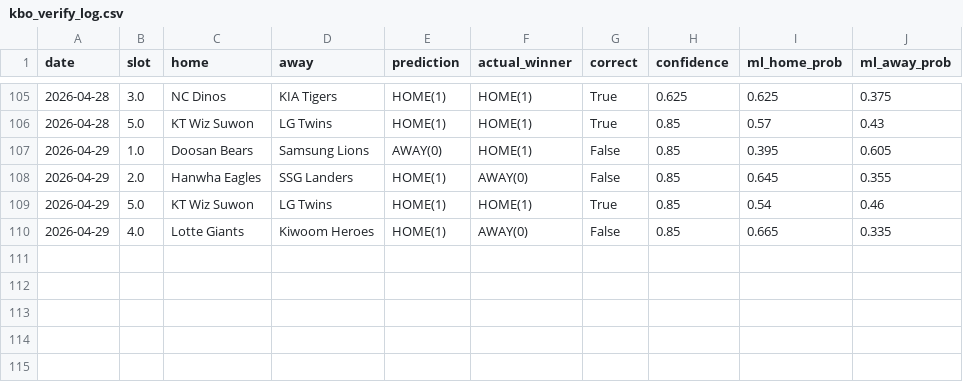
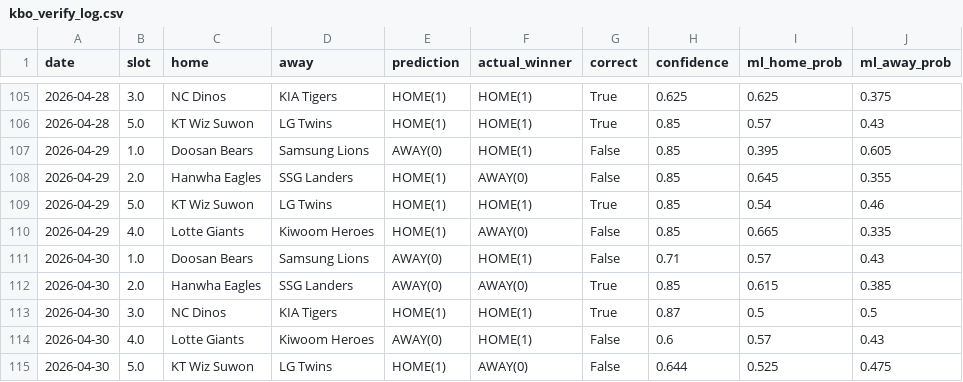
Before and after one commit to seung-min-lee/seung-min-lee-kbo-predictor, a CSV file: kbo_verify_log.csv, drawn as a sheet; only a part is shown, gaps mark what is left out.

```diff
--- a/kbo_verify_log.csv
+++ b/kbo_verify_log.csv
@@ -110 +110,6 @@
 2026-04-29,4.0,Lotte Giants,Kiwoom Heroes,HOME(1),AWAY(0),False,0.85,0.665,0.335
+2026-04-30,1.0,Doosan Bears,Samsung Lions,AWAY(0),HOME(1),False,0.71,0.57,0.43
+2026-04-30,2.0,Hanwha Eagles,SSG Landers,AWAY(0),AWAY(0),True,0.85,0.615,0.385
+2026-04-30,3.0,NC Dinos,KIA Tigers,HOME(1),HOME(1),True,0.87,0.5,0.5
+2026-04-30,4.0,Lotte Giants,Kiwoom Heroes,AWAY(0),HOME(1),False,0.6,0.57,0.43
+2026-04-30,5.0,KT Wiz Suwon,LG Twins,HOME(1),AWAY(0),False,0.644,0.525,0.475
```
Also changed, not shown: 2 other files.
